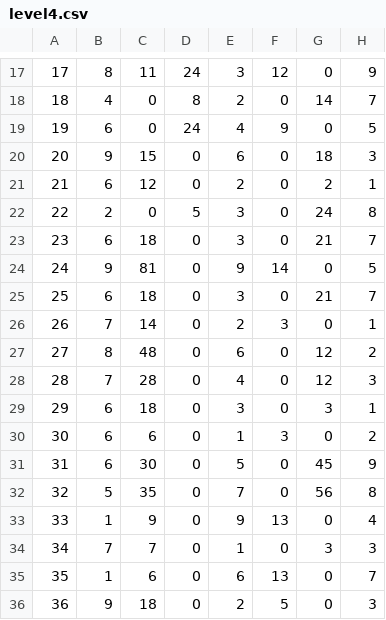
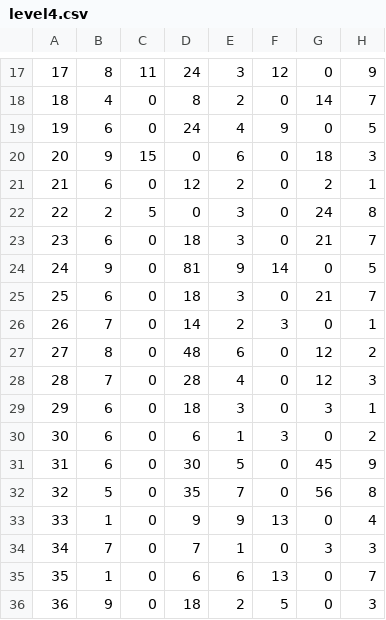
Before and after one commit to leowu4ever/cZeus-Fantasy-and-Advanture-World, a CSV file: Assets/Resources/level4.csv, drawn as a sheet; only a part is shown, gaps mark what is left out; the diff covers the shown part only; the diff names each change by its address in the sheet, - before the commit and + after, or states it on an @@ line.

Commit message:
update new CSV files and modify CSVParser to support level 1-5

```diff
--- a/Assets/Resources/level4.csv
+++ b/Assets/Resources/level4.csv
-C21: 12
+C21: 0
-D21: 0
+D21: 12
-C22: 0
+C22: 5
-D22: 5
+D22: 0
-C23: 18
+C23: 0
-D23: 0
+D23: 18
-C24: 81
+C24: 0
-D24: 0
+D24: 81
-C25: 18
+C25: 0
-D25: 0
+D25: 18
-C26: 14
+C26: 0
-D26: 0
+D26: 14
-C27: 48
+C27: 0
-D27: 0
+D27: 48
-C28: 28
+C28: 0
-D28: 0
+D28: 28
-C29: 18
+C29: 0
-D29: 0
+D29: 18
-C30: 6
+C30: 0
-D30: 0
+D30: 6
-C31: 30
+C31: 0
-D31: 0
+D31: 30
-C32: 35
+C32: 0
-D32: 0
+D32: 35
-C33: 9
+C33: 0
-D33: 0
+D33: 9
-C34: 7
+C34: 0
-D34: 0
+D34: 7
-C35: 6
+C35: 0
-D35: 0
+D35: 6
-C36: 18
+C36: 0
-D36: 0
+D36: 18
```
Also changed, not shown: 28 edited cells elsewhere in this file, Assets/Resources/level1.csv, 15 other files.
